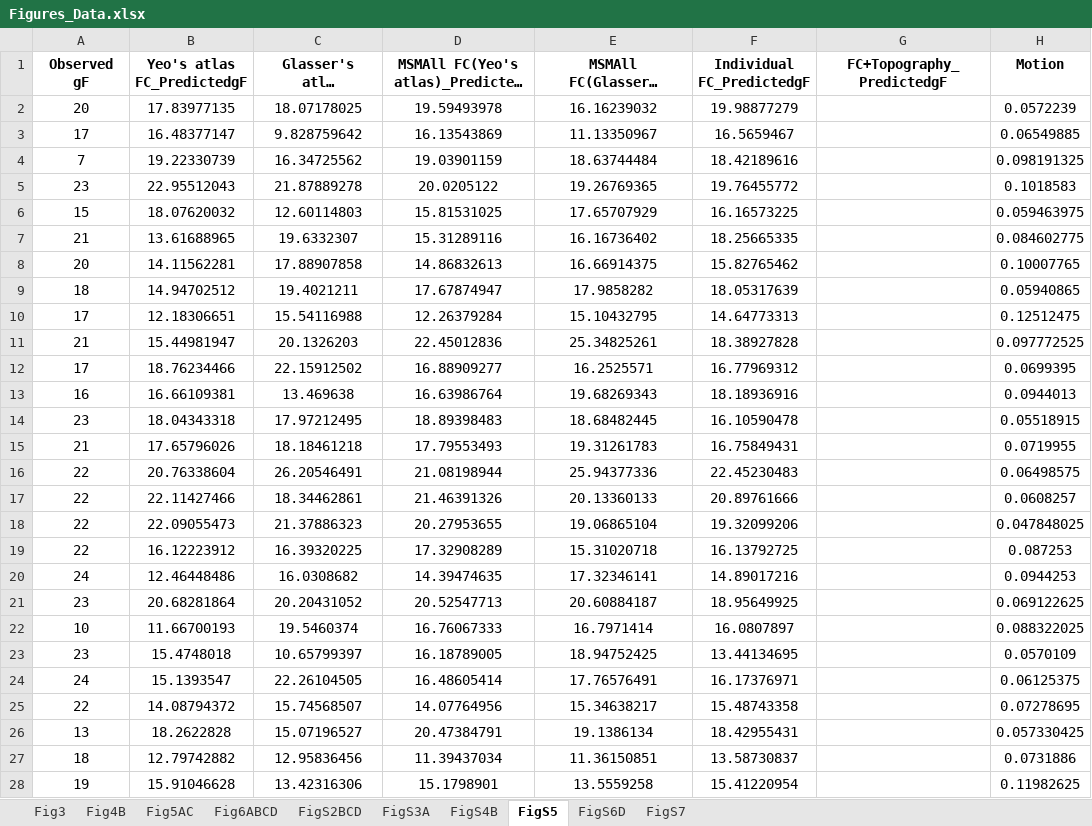
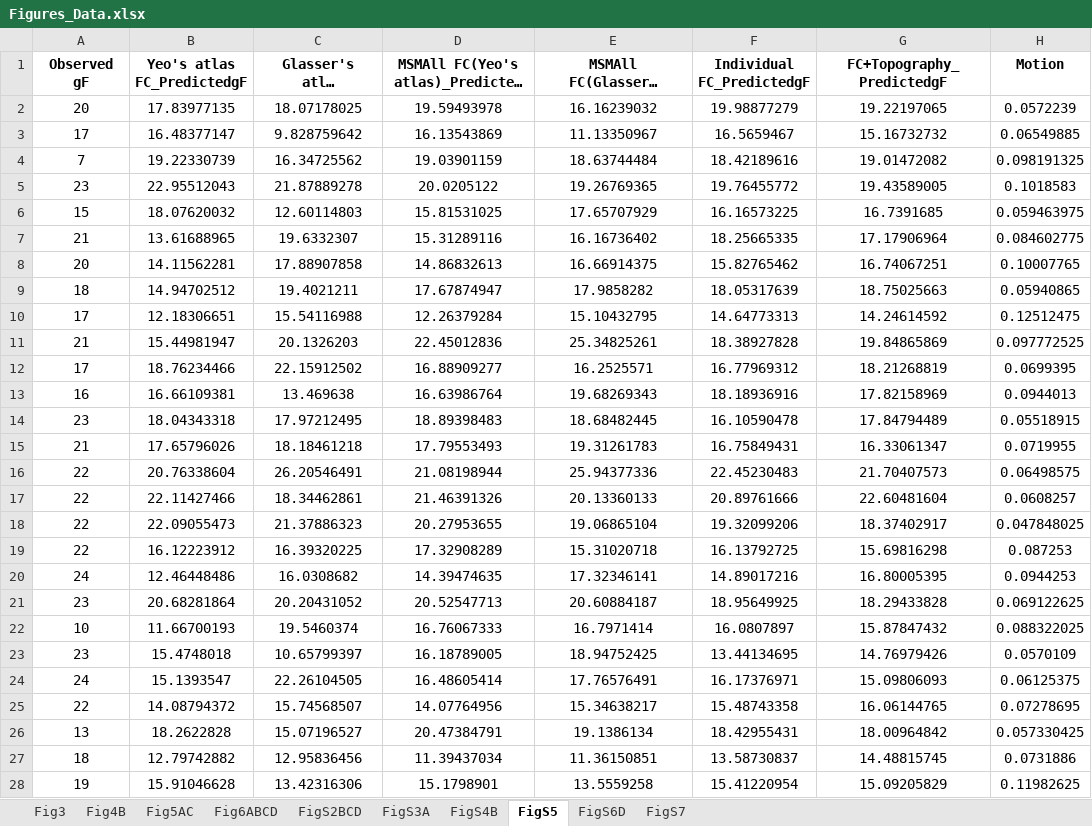
Before and after one commit to MeilingAva/Homologous-Functional-Regions, an Excel workbook: Figures_Data.xlsx, sheet FigS5, drawn as a sheet; only a part is shown; long unchanged cells end in …; values as stored, in another font and other column widths than the file's, no borders; the diff covers the shown part only; the diff names each change by its address in the sheet, - before the commit and + after, or states it on an @@ line.

Commit message:
Add files via upload

```diff
--- a/Figures_Data.xlsx (sheet FigS5)
+++ b/Figures_Data.xlsx (sheet FigS5)
-G2 (FC+Topography_PredictedgF): (empty)
+G2 (FC+Topography_PredictedgF): 19.22197065
-G3 (FC+Topography_PredictedgF): (empty)
+G3 (FC+Topography_PredictedgF): 15.16732732
-G4 (FC+Topography_PredictedgF): (empty)
+G4 (FC+Topography_PredictedgF): 19.01472082
-G5 (FC+Topography_PredictedgF): (empty)
+G5 (FC+Topography_PredictedgF): 19.43589005
-G6 (FC+Topography_PredictedgF): (empty)
+G6 (FC+Topography_PredictedgF): 16.7391685
-G7 (FC+Topography_PredictedgF): (empty)
+G7 (FC+Topography_PredictedgF): 17.17906964
-G8 (FC+Topography_PredictedgF): (empty)
+G8 (FC+Topography_PredictedgF): 16.74067251
-G9 (FC+Topography_PredictedgF): (empty)
+G9 (FC+Topography_PredictedgF): 18.75025663
-G10 (FC+Topography_PredictedgF): (empty)
+G10 (FC+Topography_PredictedgF): 14.24614592
-G11 (FC+Topography_PredictedgF): (empty)
+G11 (FC+Topography_PredictedgF): 19.84865869
-G12 (FC+Topography_PredictedgF): (empty)
+G12 (FC+Topography_PredictedgF): 18.21268819
-G13 (FC+Topography_PredictedgF): (empty)
+G13 (FC+Topography_PredictedgF): 17.82158969
-G14 (FC+Topography_PredictedgF): (empty)
+G14 (FC+Topography_PredictedgF): 17.84794489
-G15 (FC+Topography_PredictedgF): (empty)
+G15 (FC+Topography_PredictedgF): 16.33061347
-G16 (FC+Topography_PredictedgF): (empty)
+G16 (FC+Topography_PredictedgF): 21.70407573
-G17 (FC+Topography_PredictedgF): (empty)
+G17 (FC+Topography_PredictedgF): 22.60481604
-G18 (FC+Topography_PredictedgF): (empty)
+G18 (FC+Topography_PredictedgF): 18.37402917
-G19 (FC+Topography_PredictedgF): (empty)
+G19 (FC+Topography_PredictedgF): 15.69816298
-G20 (FC+Topography_PredictedgF): (empty)
+G20 (FC+Topography_PredictedgF): 16.80005395
-G21 (FC+Topography_PredictedgF): (empty)
+G21 (FC+Topography_PredictedgF): 18.29433828
-G22 (FC+Topography_PredictedgF): (empty)
+G22 (FC+Topography_PredictedgF): 15.87847432
-G23 (FC+Topography_PredictedgF): (empty)
+G23 (FC+Topography_PredictedgF): 14.76979426
-G24 (FC+Topography_PredictedgF): (empty)
+G24 (FC+Topography_PredictedgF): 15.09806093
-G25 (FC+Topography_PredictedgF): (empty)
+G25 (FC+Topography_PredictedgF): 16.06144765
-G26 (FC+Topography_PredictedgF): (empty)
+G26 (FC+Topography_PredictedgF): 18.00964842
-G27 (FC+Topography_PredictedgF): (empty)
+G27 (FC+Topography_PredictedgF): 14.48815745
-G28 (FC+Topography_PredictedgF): (empty)
+G28 (FC+Topography_PredictedgF): 15.09205829
```
Also changed, not shown: 650 edited cells elsewhere in this sheet.
